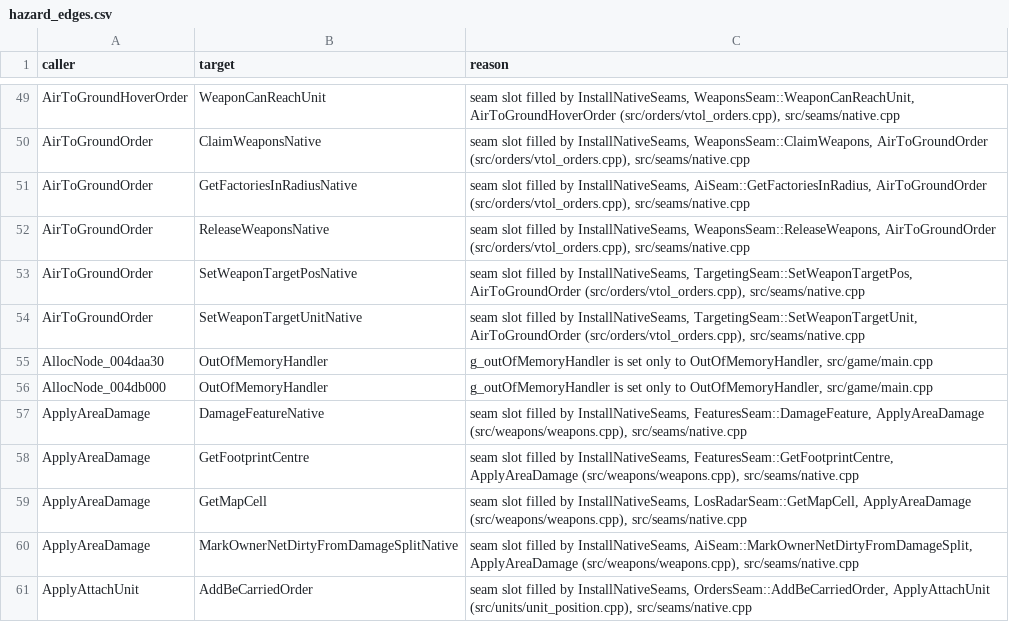
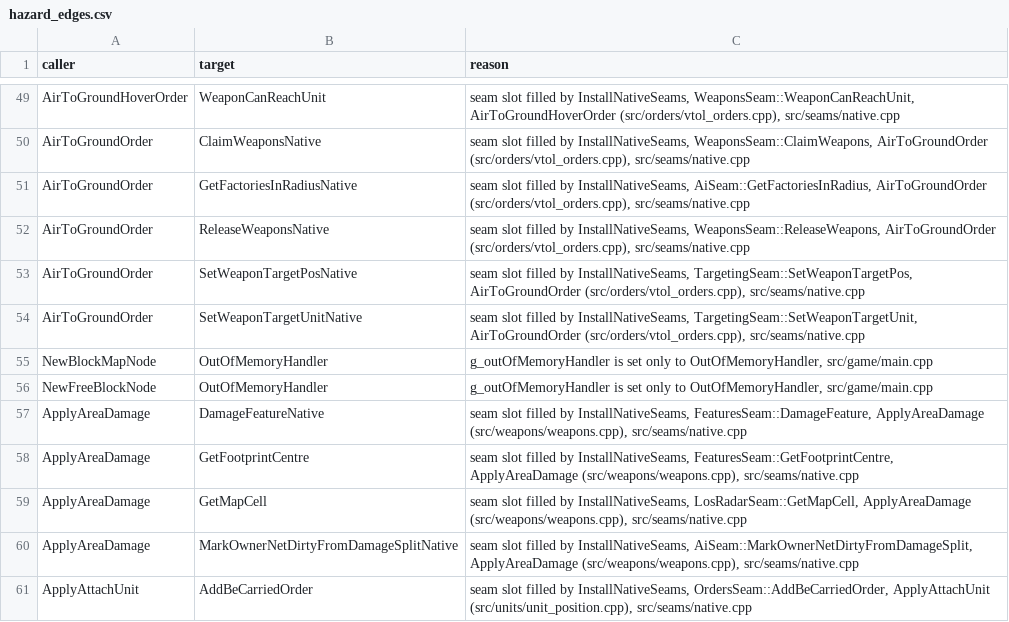
Before and after one commit to ozgb/byte-tactics-moddable, a CSV file: data/hazard_edges.csv, drawn as a sheet; only a part is shown, gaps mark what is left out.

```diff
--- a/data/hazard_edges.csv
+++ b/data/hazard_edges.csv
@@ -54,4 +54,4 @@ AirToGroundOrder,SetWeaponTargetPosNative,"seam slot filled by InstallNativeSeam
 AirToGroundOrder,SetWeaponTargetUnitNative,"seam slot filled by InstallNativeSeams, TargetingSeam::SetWeaponTargetUnit, AirToGroundOrder (src/orders/vtol_orders.cpp), src/seams/native.cpp"
-AllocNode_004daa30,OutOfMemoryHandler,"g_outOfMemoryHandler is set only to OutOfMemoryHandler, src/game/main.cpp"
-AllocNode_004db000,OutOfMemoryHandler,"g_outOfMemoryHandler is set only to OutOfMemoryHandler, src/game/main.cpp"
+NewBlockMapNode,OutOfMemoryHandler,"g_outOfMemoryHandler is set only to OutOfMemoryHandler, src/game/main.cpp"
+NewFreeBlockNode,OutOfMemoryHandler,"g_outOfMemoryHandler is set only to OutOfMemoryHandler, src/game/main.cpp"
 ApplyAreaDamage,DamageFeatureNative,"seam slot filled by InstallNativeSeams, FeaturesSeam::DamageFeature, ApplyAreaDamage (src/weapons/weapons.cpp), src/seams/native.cpp"
```
Also changed, not shown: data/hazards.csv, data/progress.csv, 9 other files.
